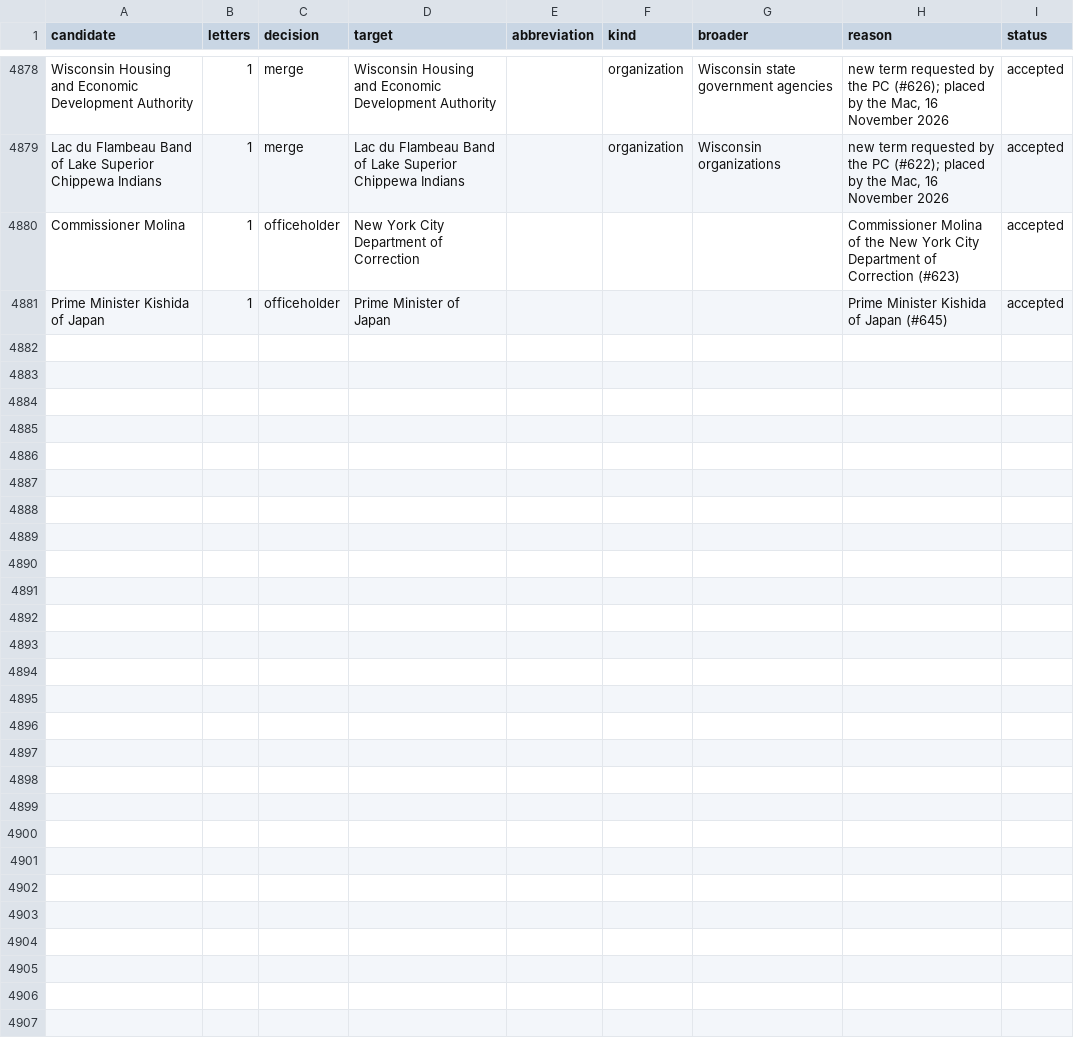
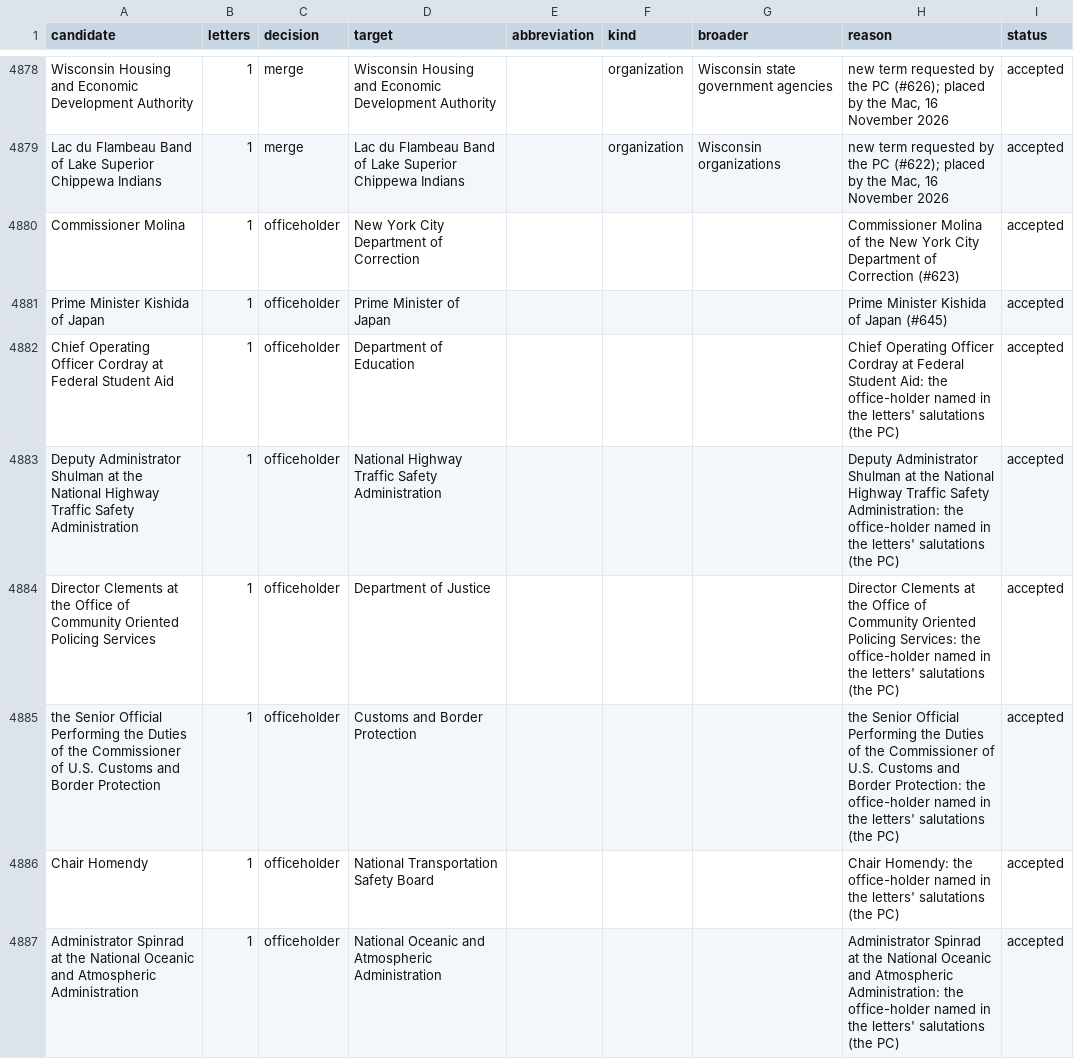
Before and after one commit to Robin-IA/Congressional-Letters-Dev, a CSV file: vocabulary/reviews.csv, drawn as a sheet; only a part is shown, gaps mark what is left out; the diff names each change by its address in the sheet, - before the commit and + after, or states it on an @@ line.

```diff
--- a/vocabulary/reviews.csv
+++ b/vocabulary/reviews.csv
+row 4882: Chief Operating Officer Cordray at Federal Student Aid | 1 | officeholder | Department of Education |  |  |  | Chief Operating Officer Cordray at Federal Student Aid: the office-holder named in the letters' salutations (the PC) | accepted
+row 4883: Deputy Administrator Shulman at the National Highway Traffic Safety Administration | 1 | officeholder | National Highway Traffic Safety Administration |  |  |  | Deputy Administrator Shulman at the National Highway Traffic Safety Administration: the office-holder named in the letters' salutations (the PC) | accepted
+row 4884: Director Clements at the Office of Community Oriented Policing Services | 1 | officeholder | Department of Justice |  |  |  | Director Clements at the Office of Community Oriented Policing Services: the office-holder named in the letters' salutations (the PC) | accepted
+row 4885: the Senior Official Performing the Duties of the Commissioner of U.S. Customs and Border Protection | 1 | officeholder | Customs and Border Protection |  |  |  | the Senior Official Performing the Duties of the Commissioner of U.S. Customs and Border Protection: the office-holder named in the letters' salutations (the PC) | accepted
+row 4886: Chair Homendy | 1 | officeholder | National Transportation Safety Board |  |  |  | Chair Homendy: the office-holder named in the letters' salutations (the PC) | accepted
+row 4887: Administrator Spinrad at the National Oceanic and Atmospheric Administration | 1 | officeholder | National Oceanic and Atmospheric Administration |  |  |  | Administrator Spinrad at the National Oceanic and Atmospheric Administration: the office-holder named in the letters' salutations (the PC) | accepted
```
Also changed, not shown: letters-vocabulary-needs/letters.csv, vocabulary/letter-dates.csv, 4 other files.
